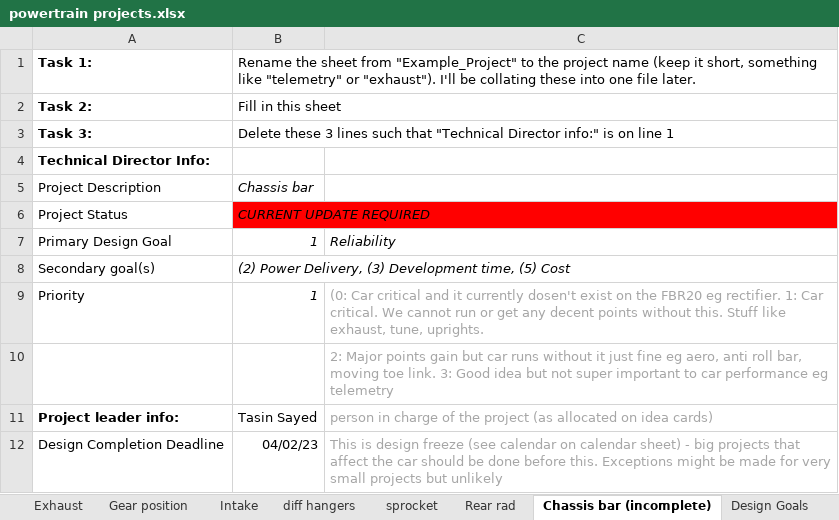
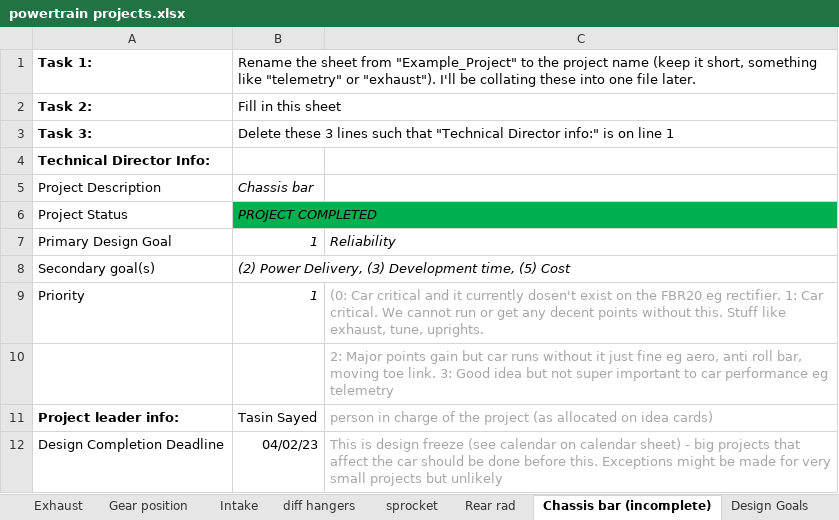
Before and after one commit to TasS-RV/Powertrain-Projects-FBR23, an Excel workbook: Timelines/powertrain projects.xlsx, sheet Chassis bar (incomplete), drawn as a sheet; only a part is shown; values as stored, in another font and other column widths than the file's, no borders; conditional formats not drawn; the diff names each change by its address in the sheet, - before the commit and + after, or states it on an @@ line.

Commit message:
Updated timelines - mid November, come projects delayed with exhaust project at severe risk of delay

```diff
--- a/Timelines/powertrain projects.xlsx (sheet Chassis bar (incomplete))
+++ b/Timelines/powertrain projects.xlsx (sheet Chassis bar (incomplete))
-B6: CURRENT UPDATE REQUIRED
+B6: PROJECT COMPLETED
-B6 fill: #FF0000
+B6 fill: #00B050
```
Also changed, not shown: sheet diff hangers, sheet Intake, sheet Rear rad, sheet Exhaust, 3 other files.
